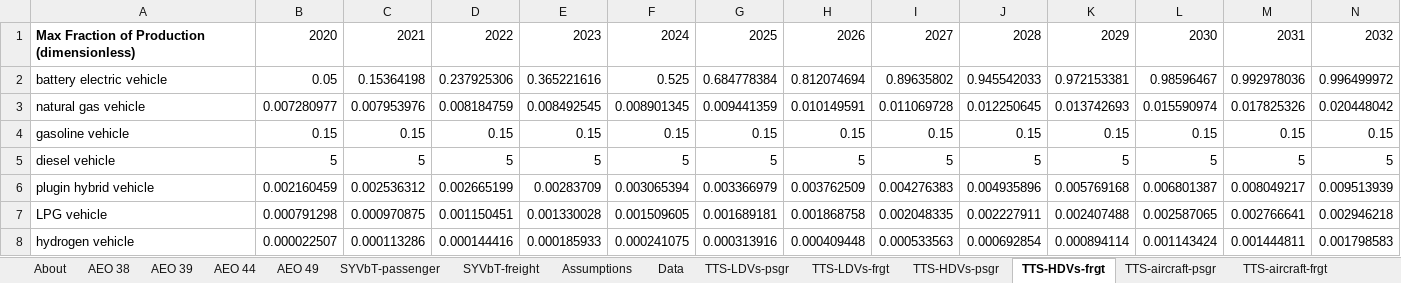
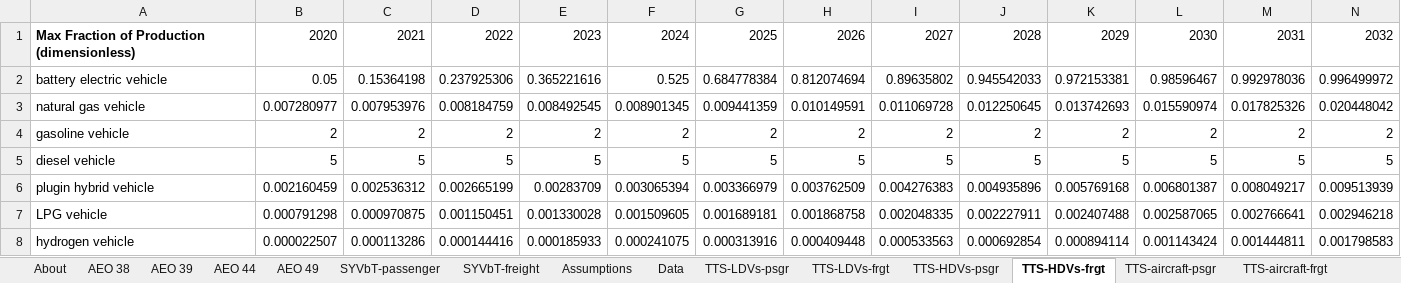
Before and after one commit to EnergyInnovation/eps-missouri, an Excel workbook: InputData/trans/TTS/Transportation Technology Shareweights.xlsx, sheet TTS-HDVs-frgt, drawn as a sheet; only a part is shown; values as stored, in another font and other column widths than the file's, no borders; removed rows and columns are numbered as before the commit, all else as after; rows hold the shown columns only; the diff names each change by its address in the sheet, - before the commit and + after, or states it on an @@ line.

```diff
--- a/InputData/trans/TTS/Transportation Technology Shareweights.xlsx (sheet TTS-HDVs-frgt)
+++ b/InputData/trans/TTS/Transportation Technology Shareweights.xlsx (sheet TTS-HDVs-frgt)
-row 4: gasoline vehicle | 0.15 | 0.15 | 0.15 | 0.15 | 0.15 | 0.15 | 0.15 | 0.15 | 0.15 | 0.15 | 0.15 | 0.15 | 0.15
+row 4: gasoline vehicle | 2 | 2 | 2 | 2 | 2 | 2 | 2 | 2 | 2 | 2 | 2 | 2 | 2
```
Also changed, not shown: sheet About, InputData/trans/AVL/Avg Vehicle Lifetime.xlsx, InputData/trans/SoCDTtiNTY/Share of Cargo Dist Transported that is New This Year.xlsx, 6 other files.
